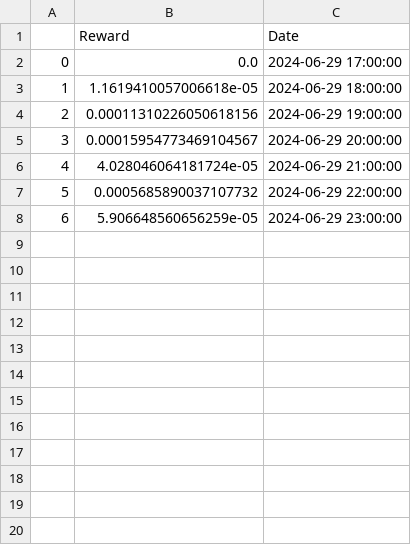
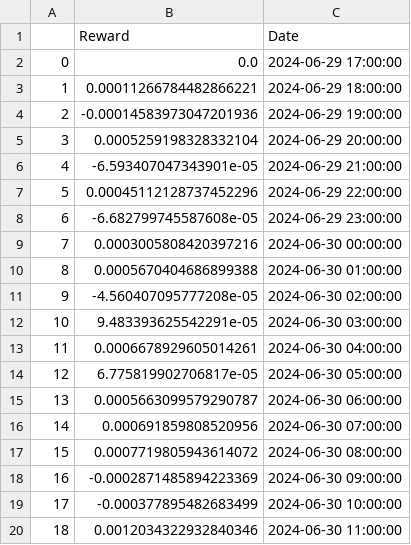
Before and after one commit to robo-advisor-lab/staked_eth_optimizer, a CSV file: rewards.csv, drawn as a sheet.

```diff
--- a/rewards.csv
+++ b/rewards.csv
@@ -2,7 +2,19 @@
 0,0.0,2024-06-29 17:00:00
-1,1.1619410057006618e-05,2024-06-29 18:00:00
-2,0.00011310226050618156,2024-06-29 19:00:00
-3,0.00015954773469104567,2024-06-29 20:00:00
-4,4.028046064181724e-05,2024-06-29 21:00:00
-5,0.0005685890037107732,2024-06-29 22:00:00
-6,5.906648560656259e-05,2024-06-29 23:00:00
+1,0.00011266784482866221,2024-06-29 18:00:00
+2,-0.00014583973047201936,2024-06-29 19:00:00
+3,0.0005259198328332104,2024-06-29 20:00:00
+4,-6.593407047343901e-05,2024-06-29 21:00:00
+5,0.00045112128737452296,2024-06-29 22:00:00
+6,-6.682799745587608e-05,2024-06-29 23:00:00
+7,0.0003005808420397216,2024-06-30 00:00:00
+8,0.0005670404686899388,2024-06-30 01:00:00
+9,-4.560407095777208e-05,2024-06-30 02:00:00
+10,9.483393625542291e-05,2024-06-30 03:00:00
+11,0.0006678929605014261,2024-06-30 04:00:00
+12,6.775819902706817e-05,2024-06-30 05:00:00
+13,0.0005663099579290787,2024-06-30 06:00:00
+14,0.000691859808520956,2024-06-30 07:00:00
+15,0.0007719805943614072,2024-06-30 08:00:00
+16,-0.0002871485894223369,2024-06-30 09:00:00
+17,-0.000377895482683499,2024-06-30 10:00:00
+18,0.0012034322932840346,2024-06-30 11:00:00
```
Also changed, not shown: data/latest_sepolia_prices.csv, 40 other files.
